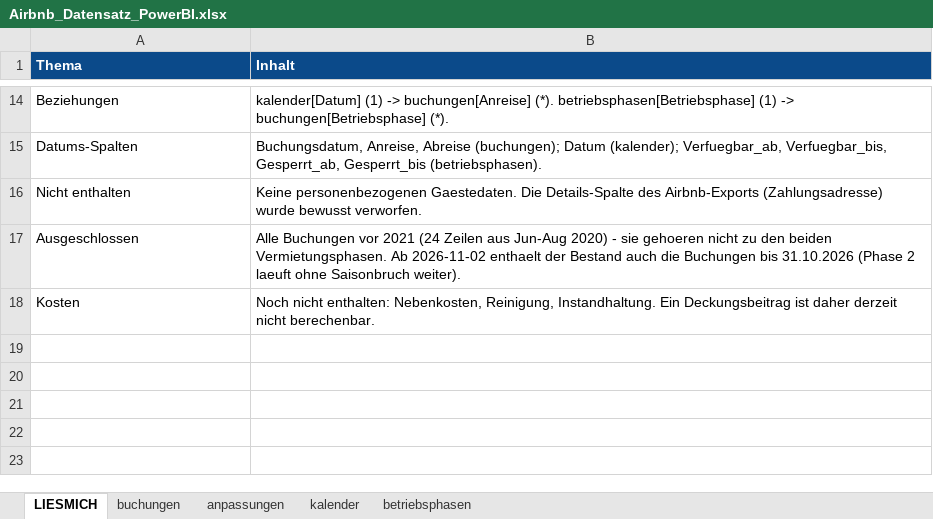
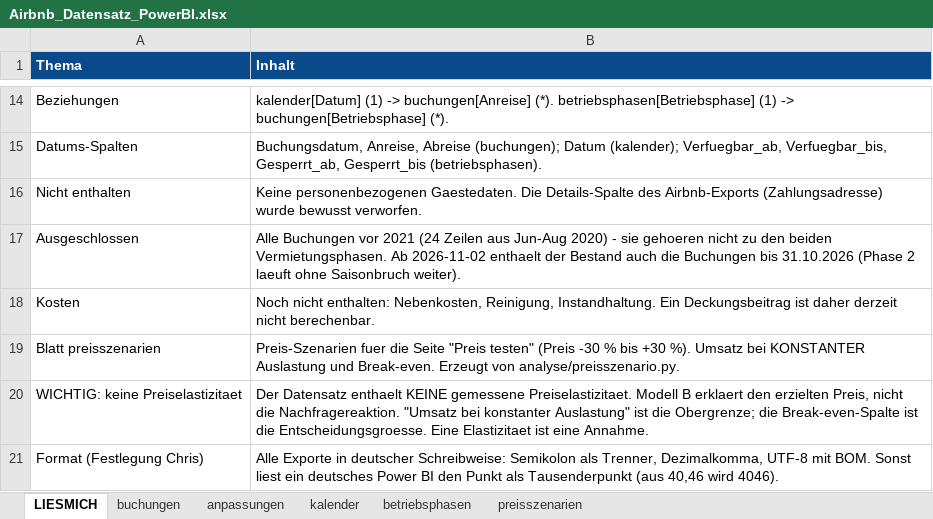
Before and after one commit to voizard/Ferienwohnung, an Excel workbook: daten/Airbnb_Datensatz_PowerBI.xlsx, sheet LIESMICH, drawn as a sheet; only a part is shown, gaps mark what is left out; values as stored, in another font and other column widths than the file's, no borders; the diff names each change by its address in the sheet, - before the commit and + after, or states it on an @@ line.

Commit message:
fix: alle Exporte in deutscher Schreibweise (Semikolon, Dezimalkomma, BOM)
Ursache: die Szenario-CSV war im englischen Format (40.46). Ein deutsches
Power BI liest den Punkt als Tausenderpunkt -> 4046 (Faktor 100), ohne
Fehlermeldung. Jetzt einheitlich deutsch in der ganzen Kette:
- build_datasets.py, build_kalender_tagesbasis.py, add_flags_to_kalender.py
- analyse/preisszenario.py (neu), analyse/buchungstreiber.py
- reports/build_xlsx.py (liest Semikolon, Dezimalkomma; neue Blatt preisszenarien)
- update_mit_export.py (Trennzeichen-Autoerkennung fuer Roh- und Ableitungsdateien)
- datadictionary.md: verbindliches Ausgabeformat dokumentiert
Zahlen unveraendert (Umsatz 10172,85 EUR, 176 Naechte, ADR 57,80 EUR).

```diff
--- a/daten/Airbnb_Datensatz_PowerBI.xlsx (sheet LIESMICH)
+++ b/daten/Airbnb_Datensatz_PowerBI.xlsx (sheet LIESMICH)
+sheet tab: preisszenarien
+row 19: Blatt preisszenarien | Preis-Szenarien fuer die Seite "Preis testen" (Preis -30 % bis +30 %). Umsatz bei KONSTANTER Auslastung und Break-even. Erzeugt von analyse/preisszenario.py.
+row 20: WICHTIG: keine Preiselastizitaet | Der Datensatz enthaelt KEINE gemessene Preiselastizitaet. Modell B erklaert den erzielten Preis, nicht die Nachfragereaktion. "Umsatz bei konstanter Auslastung" ist die Obergrenze; die Break-even-Spalte ist die Entscheidungsgroesse. Eine Elastizitaet ist eine Annahme.
+row 21: Format (Festlegung Chris) | Alle Exporte in deutscher Schreibweise: Semikolon als Trenner, Dezimalkomma, UTF-8 mit BOM. Sonst liest ein deutsches Power BI den Punkt als Tausenderpunkt (aus 40,46 wird 4046).
```
Also changed, not shown: 22 other files.
